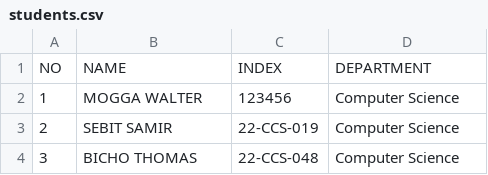
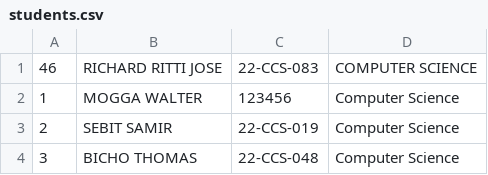
Before and after one commit to 1q2w-debug/OSP_Regular_2026, a CSV file: students.csv, drawn as a sheet; only a part is shown.

Commit message:
Update students.csv

```diff
--- a/students.csv
+++ b/students.csv
@@ -1,2 +1,2 @@
-NO,NAME,INDEX,DEPARTMENT
+46,RICHARD RITTI JOSE,22-CCS-083,COMPUTER SCIENCE
 1,MOGGA WALTER,123456,Computer Science
```
